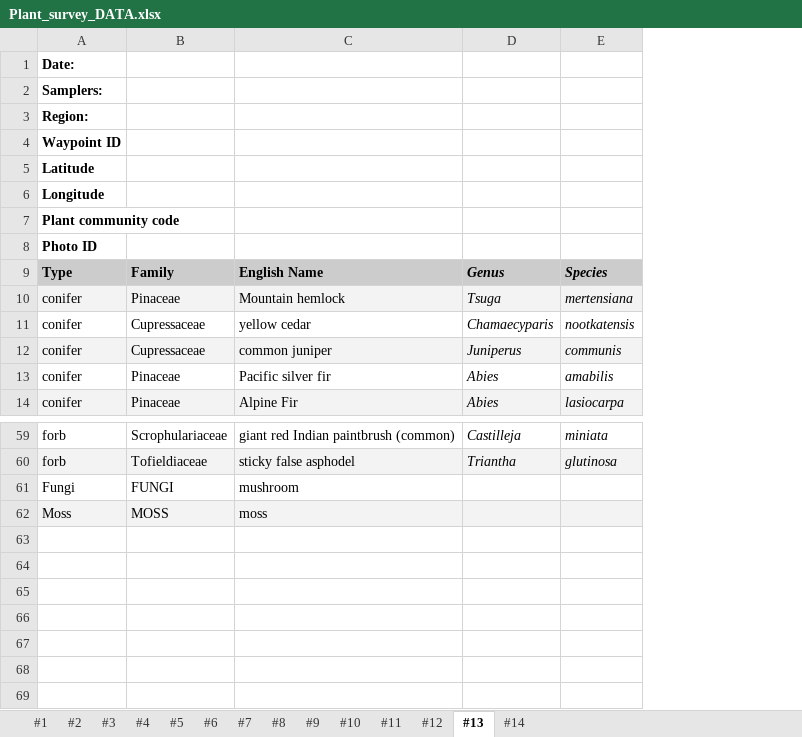
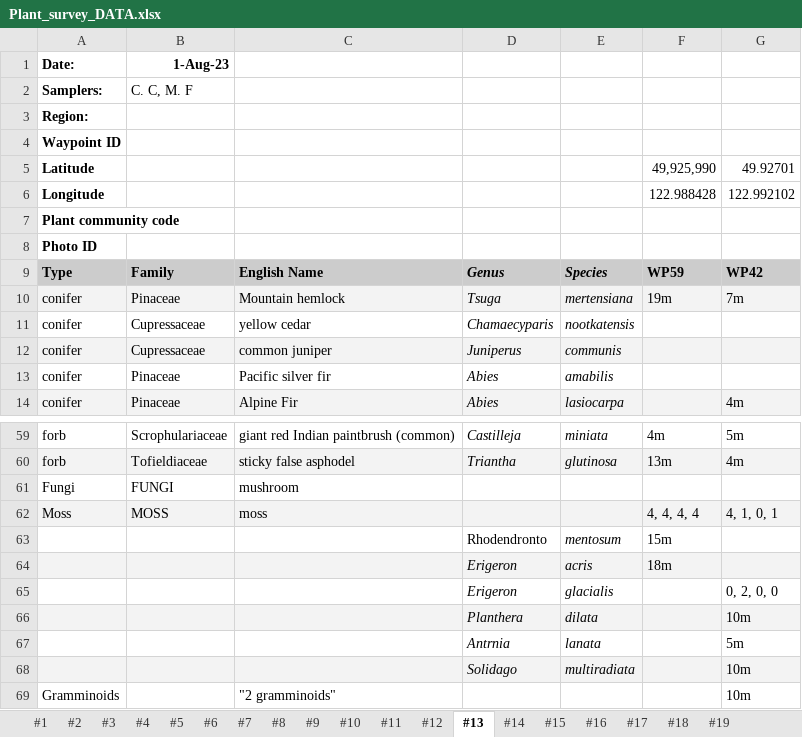
Before and after one commit to Noemie-BL/Garibaldi, an Excel workbook: Glacial_succession_survey/Plant_survey_DATA.xlsx, sheet #13, drawn as a sheet; only a part is shown, gaps mark what is left out; values as stored, in another font and other column widths than the file's, no borders; the diff names each change by its address in the sheet, - before the commit and + after, or states it on an @@ line.

Commit message:
Update Plant_survey_DATA.xlsx
Updating plant survey data sheets

```diff
--- a/Glacial_succession_survey/Plant_survey_DATA.xlsx (sheet #13)
+++ b/Glacial_succession_survey/Plant_survey_DATA.xlsx (sheet #13)
+sheet tab: #15
+sheet tab: #16
+sheet tab: #17
+sheet tab: #18
+sheet tab: #19
+column F, rows 5-10: 49,925,990 | 122.988428 |  |  | WP59 | 19m; rows 59-62: 4m | 13m |  | 4, 4, 4, 4
+column G, rows 5-14: 49.92701 | 122.992102 |  |  | WP42 | 7m |  |  |  | 4m; rows 59-62: 5m | 4m |  | 4, 1, 0, 1
-B1: (empty)
+B1: 1-Aug-23
-B2: (empty)
+B2: C. C, M. F
+row 63:  |  |  | Rhodendronto | mentosum | 15m
+row 64:  |  |  | Erigeron | acris | 18m
+row 65:  |  |  | Erigeron | glacialis |  | 0, 2, 0, 0
+row 66:  |  |  | Planthera | dilata |  | 10m
+row 67:  |  |  | Antrnia | lanata |  | 5m
+row 68:  |  |  | Solidago | multiradiata |  | 10m
+row 69: Gramminoids |  | "2 gramminoids" |  |  |  | 10m
```
Also changed, not shown: sheet #14.
